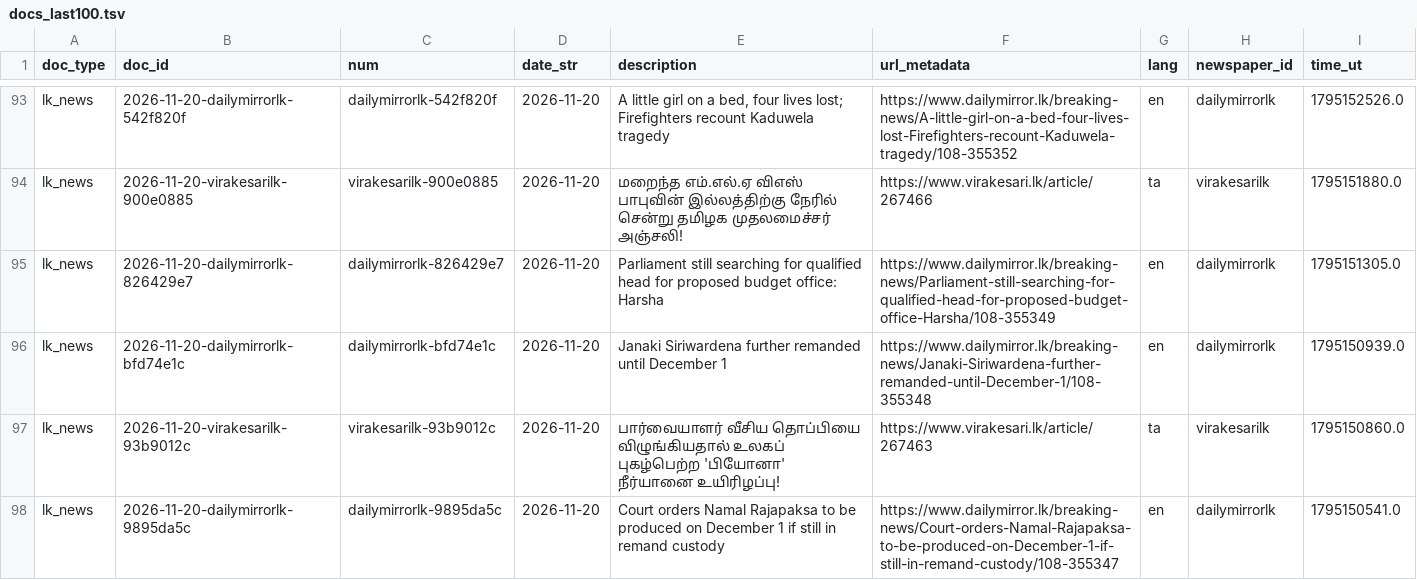
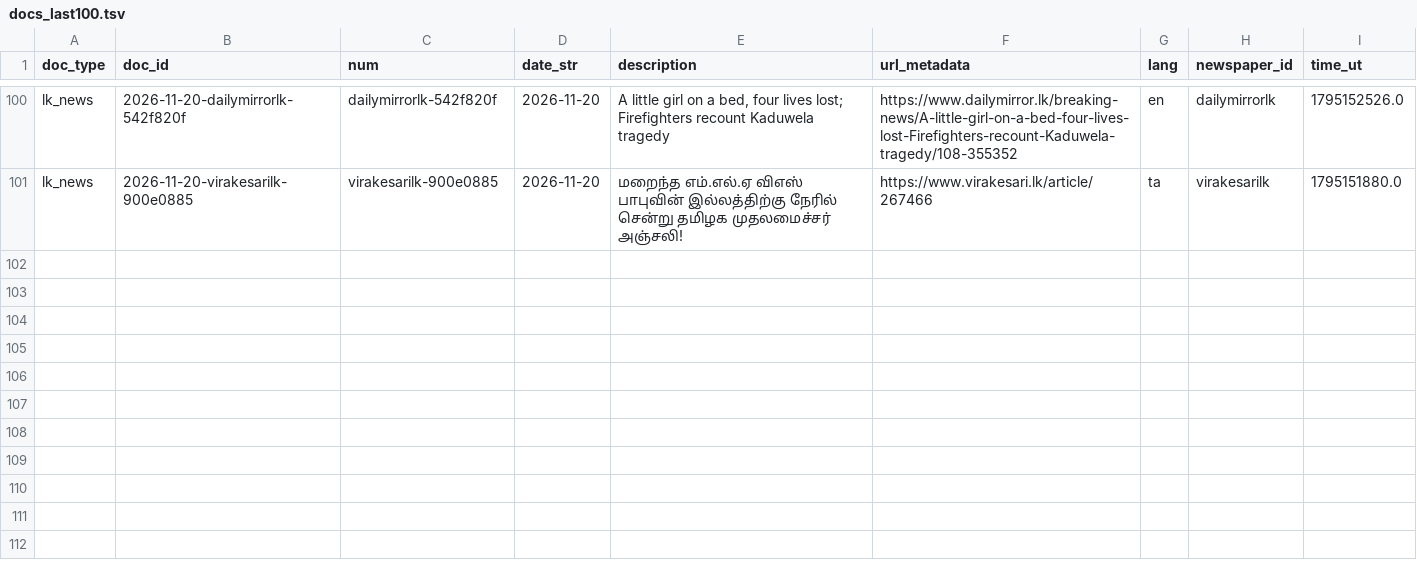
Before and after one commit to nuuuwan/lk_news, a TSV file: data/lk_news/docs_last100.tsv, drawn as a sheet; only a part is shown, gaps mark what is left out; removed rows and columns are numbered as before the commit, all else as after; the diff covers the shown part only; the diff names each change by its address in the sheet, - before the commit and + after, or states it on an @@ line.

```diff
--- a/data/lk_news/docs_last100.tsv
+++ b/data/lk_news/docs_last100.tsv
-row 95: lk_news | 2026-11-20-dailymirrorlk-826429e7 | dailymirrorlk-826429e7 | 2026-11-20 | Parliament still searching for qualified head for proposed budget office: Harsha | https://www.dailymirror.lk/breaking-news/Parliament-still-searching-for-qualified-head-for-proposed-budget-office-Harsha/108-355349 | en | dailymirrorlk | 1795151305.0
-row 96: lk_news | 2026-11-20-dailymirrorlk-bfd74e1c | dailymirrorlk-bfd74e1c | 2026-11-20 | Janaki Siriwardena further remanded until December 1 | https://www.dailymirror.lk/breaking-news/Janaki-Siriwardena-further-remanded-until-December-1/108-355348 | en | dailymirrorlk | 1795150939.0
-row 97: lk_news | 2026-11-20-virakesarilk-93b9012c | virakesarilk-93b9012c | 2026-11-20 | பார்வையாளர் வீசிய தொப்பியை விழுங்கியதால் உலகப் புகழ்பெற்ற 'பியோனா' நீர்யானை உயிரிழப்பு! | https://www.virakesari.lk/article/267463 | ta | virakesarilk | 1795150860.0
-row 98: lk_news | 2026-11-20-dailymirrorlk-9895da5c | dailymirrorlk-9895da5c | 2026-11-20 | Court orders Namal Rajapaksa to be produced on December 1 if still in remand custody | https://www.dailymirror.lk/breaking-news/Court-orders-Namal-Rajapaksa-to-be-produced-on-December-1-if-still-in-remand-custody/108-355347 | en | dailymirrorlk | 1795150541.0
```
Also changed, not shown: 7 added rows and 3 removed rows elsewhere in this file, data/lk_news/docs_last1000.tsv, 21 other files.
